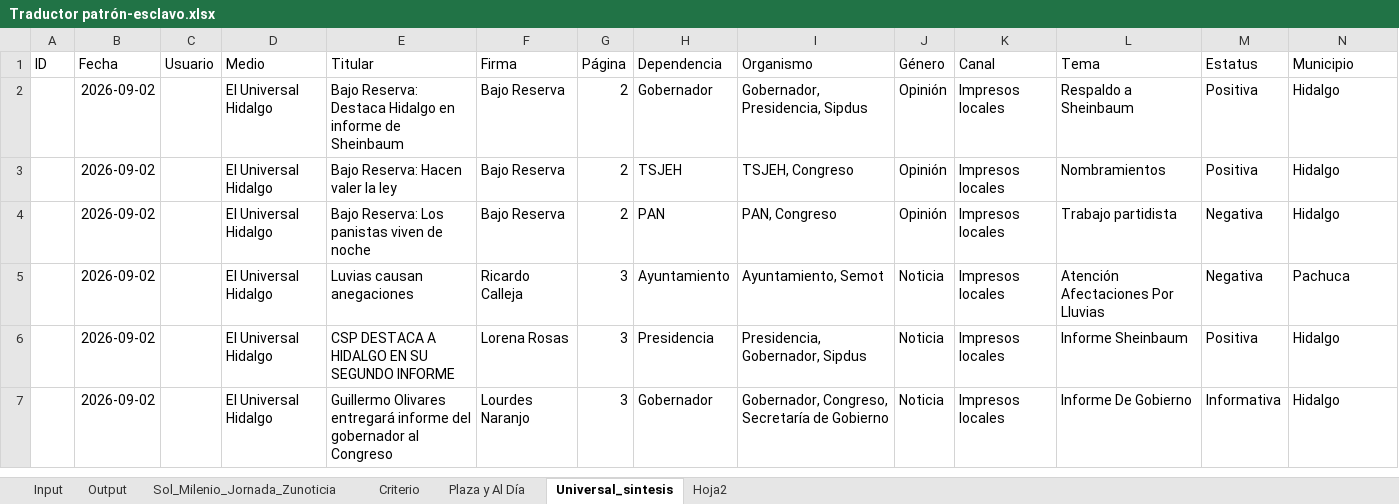
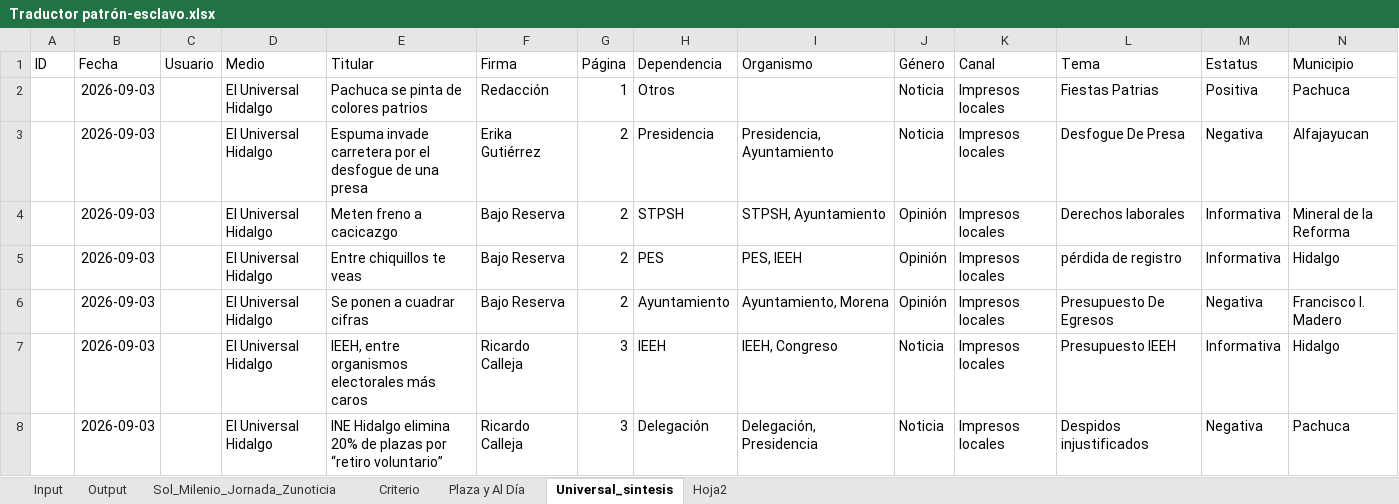
Before and after one commit to thelonious9/capturanotas, an Excel workbook: Traductor patrón-esclavo.xlsx, sheet Universal_sintesis, drawn as a sheet; only a part is shown; values as stored, in another font and other column widths than the file's, no borders; table styles not drawn; removed rows and columns are numbered as before the commit, all else as after; the diff covers the shown part only; the diff names each change by its address in the sheet, - before the commit and + after, or states it on an @@ line.

```diff
--- a/Traductor patrón-esclavo.xlsx (sheet Universal_sintesis)
+++ b/Traductor patrón-esclavo.xlsx (sheet Universal_sintesis)
+row 2:  | 2026-09-03 |  | El Universal Hidalgo | Pachuca se pinta de colores patrios | Redacción | 1 | Otros |  | Noticia | Impresos locales | Fiestas Patrias | Positiva | Pachuca
+row 3:  | 2026-09-03 |  | El Universal Hidalgo | Espuma invade carretera por el desfogue de una presa | Erika Gutiérrez | 2 | Presidencia | Presidencia, Ayuntamiento | Noticia | Impresos locales | Desfogue De Presa | Negativa | Alfajayucan
-B4:B6 (Fecha): 2026-09-02
+B4:B6 (Fecha): 2026-09-03
-E4 (Titular): Bajo Reserva: Destaca Hidalgo en informe de Sheinbaum
+E4 (Titular): Meten freno a cacicazgo
-H4 (Dependencia): Gobernador
+H4 (Dependencia): STPSH
-I4 (Organismo): Gobernador, Presidencia, Sipdus
+I4 (Organismo): STPSH, Ayuntamiento
-L4 (Tema): Respaldo a Sheinbaum
+L4 (Tema): Derechos laborales
-M4:M5 (Estatus): Positiva
+M4:M5 (Estatus): Informativa
-N4 (Municipio): Hidalgo
+N4 (Municipio): Mineral de la Reforma
-E5 (Titular): Bajo Reserva: Hacen valer la ley
+E5 (Titular): Entre chiquillos te veas
-H5 (Dependencia): TSJEH
+H5 (Dependencia): PES
-I5 (Organismo): TSJEH, Congreso
+I5 (Organismo): PES, IEEH
-L5 (Tema): Nombramientos
+L5 (Tema): pérdida de registro
-E6 (Titular): Bajo Reserva: Los panistas viven de noche
+E6 (Titular): Se ponen a cuadrar cifras
-H6 (Dependencia): PAN
+H6 (Dependencia): Ayuntamiento
-I6 (Organismo): PAN, Congreso
+I6 (Organismo): Ayuntamiento, Morena
-L6 (Tema): Trabajo partidista
+L6 (Tema): Presupuesto De Egresos
-N6 (Municipio): Hidalgo
+N6 (Municipio): Francisco I. Madero
+row 7:  | 2026-09-03 |  | El Universal Hidalgo | IEEH, entre organismos electorales más caros | Ricardo Calleja | 3 | IEEH | IEEH, Congreso | Noticia | Impresos locales | Presupuesto IEEH | Informativa | Hidalgo
-B8 (Fecha): 2026-09-02
+B8 (Fecha): 2026-09-03
-E8 (Titular): Luvias causan anegaciones
+E8 (Titular): INE Hidalgo elimina 20% de plazas por “retiro voluntario”
-H8 (Dependencia): Ayuntamiento
+H8 (Dependencia): Delegación
-I8 (Organismo): Ayuntamiento, Semot
+I8 (Organismo): Delegación, Presidencia
-L8 (Tema): Atención Afectaciones Por Lluvias
+L8 (Tema): Despidos injustificados
-row 6:  | 2026-09-02 |  | El Universal Hidalgo | CSP DESTACA A HIDALGO EN SU SEGUNDO INFORME | Lorena Rosas | 3 | Presidencia | Presidencia, Gobernador, Sipdus | Noticia | Impresos locales | Informe Sheinbaum | Positiva | Hidalgo
-row 7:  | 2026-09-02 |  | El Universal Hidalgo | Guillermo Olivares entregará informe del gobernador al Congreso | Lourdes Naranjo | 3 | Gobernador | Gobernador, Congreso, Secretaría de Gobierno | Noticia | Impresos locales | Informe De Gobierno | Informativa | Hidalgo
```
Also changed, not shown: 3 added rows, 10 removed rows and 79 edited cells elsewhere in this sheet, sheet Input, sheet Output, sheet Sol_Milenio_Jornada_Zunoticia, sheet Plaza y Al Día, sheet Criterio, sheet Hoja2, 1 other file.
